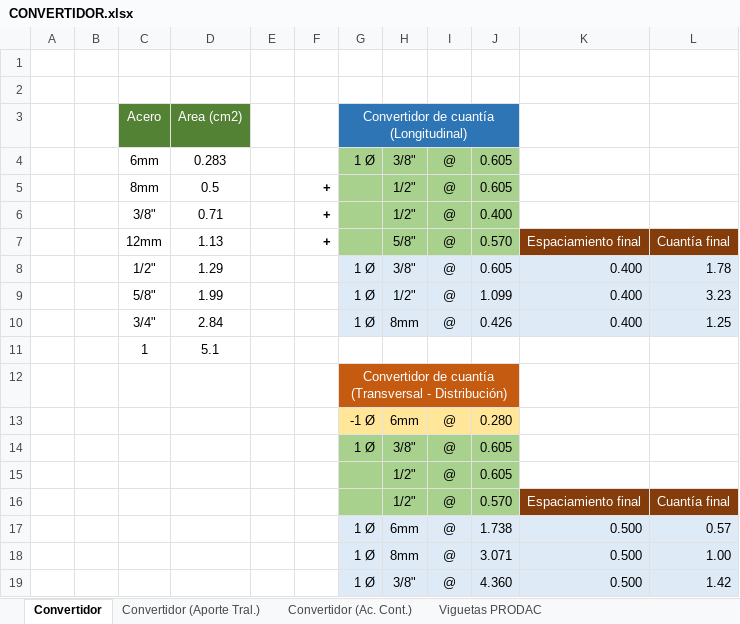
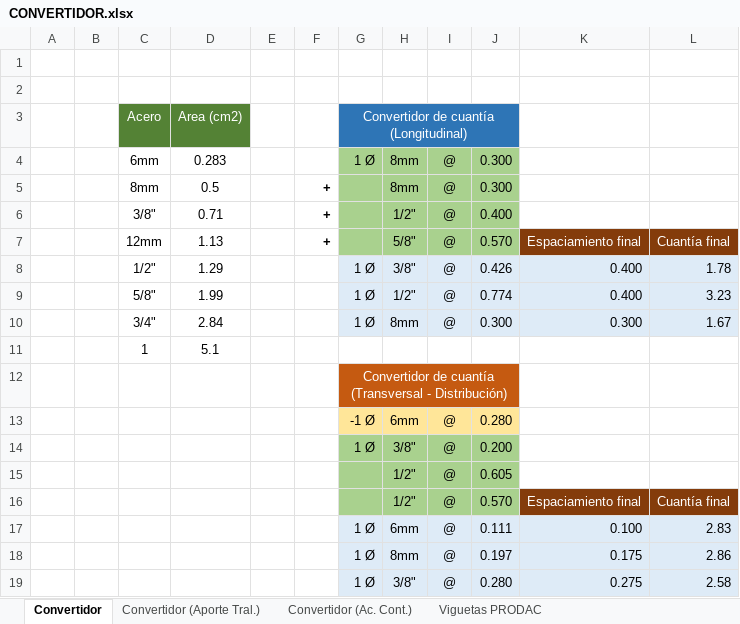
Before and after one commit to EderJair/AutocadAUT, an Excel workbook: CONVERTIDOR.xlsx, sheet Convertidor, drawn as a sheet; values as stored, in another font and other column widths than the file's, no borders; conditional formats not drawn; the diff names each change by its address in the sheet, - before the commit and + after, or states it on an @@ line.

```diff
--- a/CONVERTIDOR.xlsx (sheet Convertidor)
+++ b/CONVERTIDOR.xlsx (sheet Convertidor)
-H4: 3/8"
+H4: 8mm
-J4:J5: 0.605
+J4:J5: 0.300
-H5: 1/2"
+H5: 8mm
-J8: 0.605
+J8: 0.426
-J9: 1.099
+J9: 0.774
-J10: 0.426
+J10: 0.300
-K10: 0.400
+K10: 0.300
-L10: 1.25
+L10: 1.67
-J14: 0.605
+J14: 0.200
-J17: 1.738
+J17: 0.111
-K17: 0.500
+K17: 0.100
-L17: 0.57
+L17: 2.83
-J18: 3.071
+J18: 0.197
-K18: 0.500
+K18: 0.175
-L18: 1.00
+L18: 2.86
-J19: 4.360
+J19: 0.280
-K19: 0.500
+K19: 0.275
-L19: 1.42
+L19: 2.58
```
Also changed, not shown: 21 other files.
